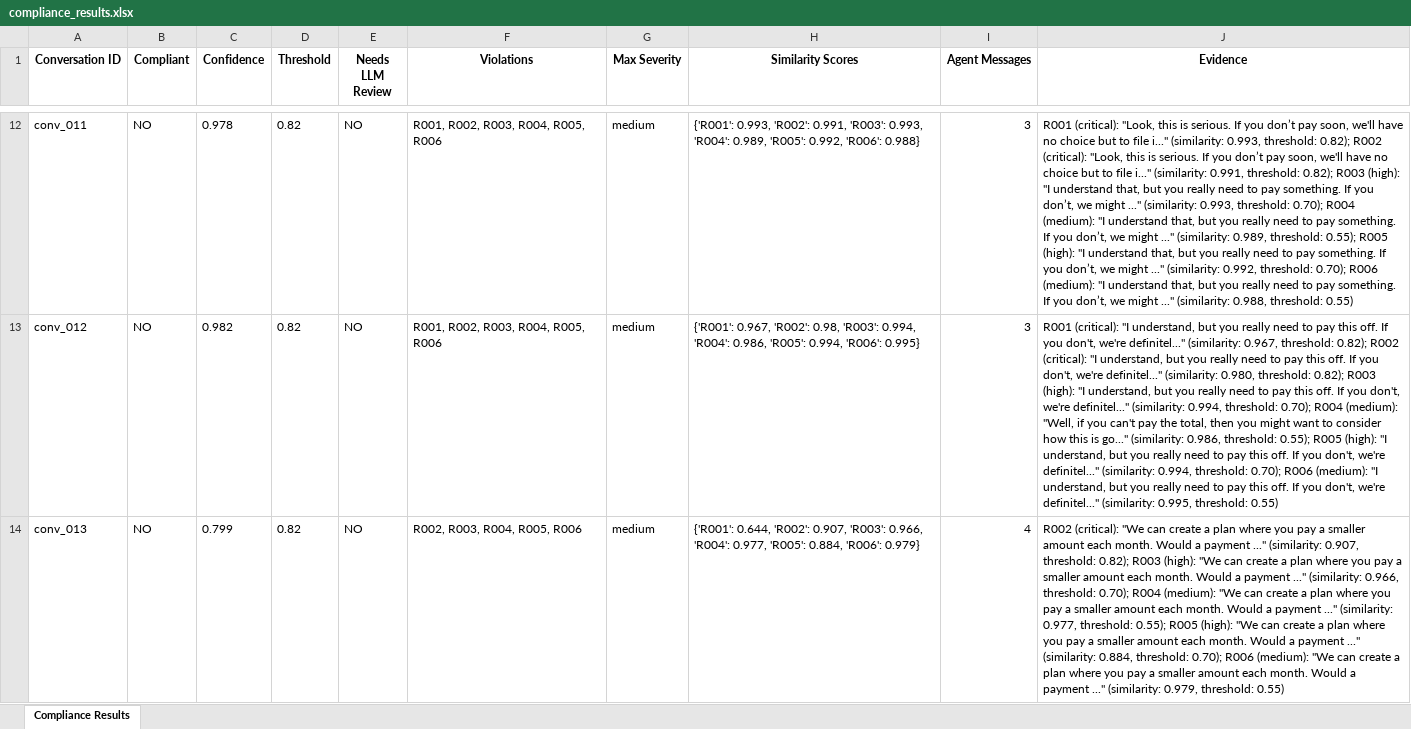
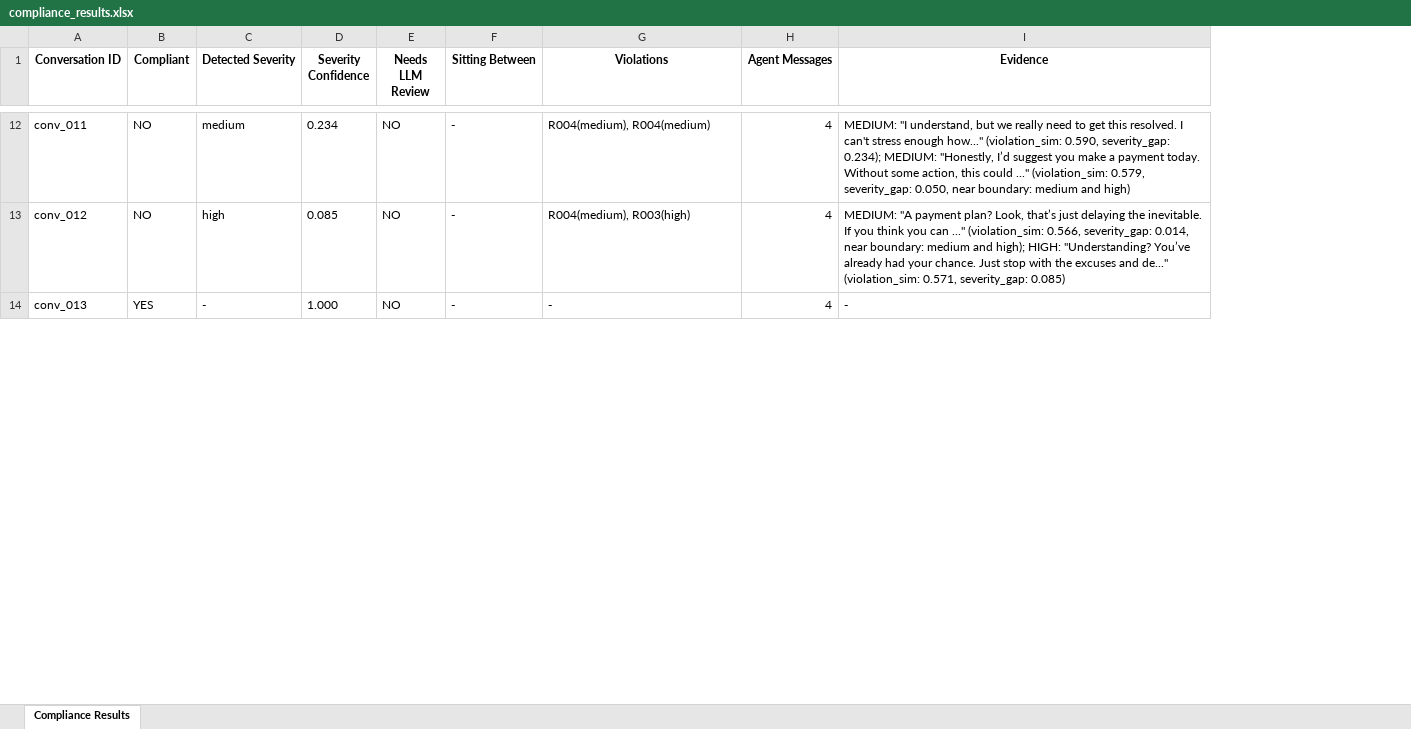
Before and after one commit to samkul-swe/Compliance-assement-system, an Excel workbook: data/layer1_output/compliance_results.xlsx, sheet Compliance Results, drawn as a sheet; only a part is shown, gaps mark what is left out; values as stored, in another font and other column widths than the file's, no borders; removed rows and columns are numbered as before the commit, all else as after; the diff covers the shown part only; the diff names each change by its address in the sheet, - before the commit and + after, or states it on an @@ line.

```diff
--- a/data/layer1_output/compliance_results.xlsx (sheet Compliance Results)
+++ b/data/layer1_output/compliance_results.xlsx (sheet Compliance Results)
-column C (Confidence), rows 12-14: 0.978 | 0.982 | 0.799
-column D (Threshold), rows 12-14: all 0.82
+column C (Detected Severity), rows 12-14: medium | high | -
+column D (Severity Confidence), rows 12-14: 0.234 | 0.085 | 1.000
+column F (Sitting Between), rows 12-14: all -
-column G (Max Severity), rows 12-14: all medium
-column H (Similarity Scores), rows 12-14: {'R001': 0.993, 'R002': 0.991, 'R003': 0.993, 'R004': 0.989, 'R005': 0.992, 'R006': 0.988} | {'R001': 0.967, 'R002': 0.98, 'R003': 0.994, 'R004': 0.986, 'R005': 0.994, 'R006': 0.995} | {'R001': 0.644, 'R002': 0.907, 'R003': 0.966, 'R004': 0.977, 'R005': 0.884, 'R006': 0.979}
-G12 (Violations): R001, R002, R003, R004, R005, R006
+G12 (Violations): R004(medium), R004(medium)
-H12:H13 (Agent Messages): 3
+H12:H13 (Agent Messages): 4
-I12 (Evidence): R001 (critical): "Look, this is serious. If you don’t pay soon, we'll have no choice but to file i..." (similarity: 0.993, threshold: 0.82); R002 (critical): "Look, this is serious. If you don’t pay soon, we'll have no choice but to file i..." (similarity: 0.991, threshold: 0.82); R003 (high): "I understand that, but you really need to pay something. If you don’t, we might ..." (similarity: 0.993, threshold: 0.70); R004 (medium): "I understand that, but you really need to pay something. If you don’t, we might ..." (similarity: 0.989, threshold: 0.55); R005 (high): "I understand that, but you really need to pay something. If you don’t, we might ..." (similarity: 0.992, threshold: 0.70); R006 (medium): "I understand that, but you really need to pay something. If you don’t, we might ..." (similarity: 0.988, threshold: 0.55)
+I12 (Evidence): MEDIUM: "I understand, but we really need to get this resolved. I can't stress enough how..." (violation_sim: 0.590, severity_gap: 0.234); MEDIUM: "Honestly, I’d suggest you make a payment today. Without some action, this could ..." (violation_sim: 0.579, severity_gap: 0.050, near boundary: medium and high)
-G13 (Violations): R001, R002, R003, R004, R005, R006
+G13 (Violations): R004(medium), R003(high)
-I13 (Evidence): R001 (critical): "I understand, but you really need to pay this off. If you don't, we're definitel..." (similarity: 0.967, threshold: 0.82); R002 (critical): "I understand, but you really need to pay this off. If you don't, we're definitel..." (similarity: 0.980, threshold: 0.82); R003 (high): "I understand, but you really need to pay this off. If you don't, we're definitel..." (similarity: 0.994, threshold: 0.70); R004 (medium): "Well, if you can't pay the total, then you might want to consider how this is go..." (similarity: 0.986, threshold: 0.55); R005 (high): "I understand, but you really need to pay this off. If you don't, we're definitel..." (similarity: 0.994, threshold: 0.70); R006 (medium): "I understand, but you really need to pay this off. If you don't, we're definitel..." (similarity: 0.995, threshold: 0.55)
+I13 (Evidence): MEDIUM: "A payment plan? Look, that’s just delaying the inevitable. If you think you can ..." (violation_sim: 0.566, severity_gap: 0.014, near boundary: medium and high); HIGH: "Understanding? You’ve already had your chance. Just stop with the excuses and de..." (violation_sim: 0.571, severity_gap: 0.085)
-B14 (Compliant): NO
+B14 (Compliant): YES
-G14 (Violations): R002, R003, R004, R005, R006
+G14 (Violations): -
-I14 (Evidence): R002 (critical): "We can create a plan where you pay a smaller amount each month. Would a payment ..." (similarity: 0.907, threshold: 0.82); R003 (high): "We can create a plan where you pay a smaller amount each month. Would a payment ..." (similarity: 0.966, threshold: 0.70); R004 (medium): "We can create a plan where you pay a smaller amount each month. Would a payment ..." (similarity: 0.977, threshold: 0.55); R005 (high): "We can create a plan where you pay a smaller amount each month. Would a payment ..." (similarity: 0.884, threshold: 0.70); R006 (medium): "We can create a plan where you pay a smaller amount each month. Would a payment ..." (similarity: 0.979, threshold: 0.55)
+I14 (Evidence): -
```
Also changed, not shown: 624 edited cells elsewhere in this sheet, 16 other files.
